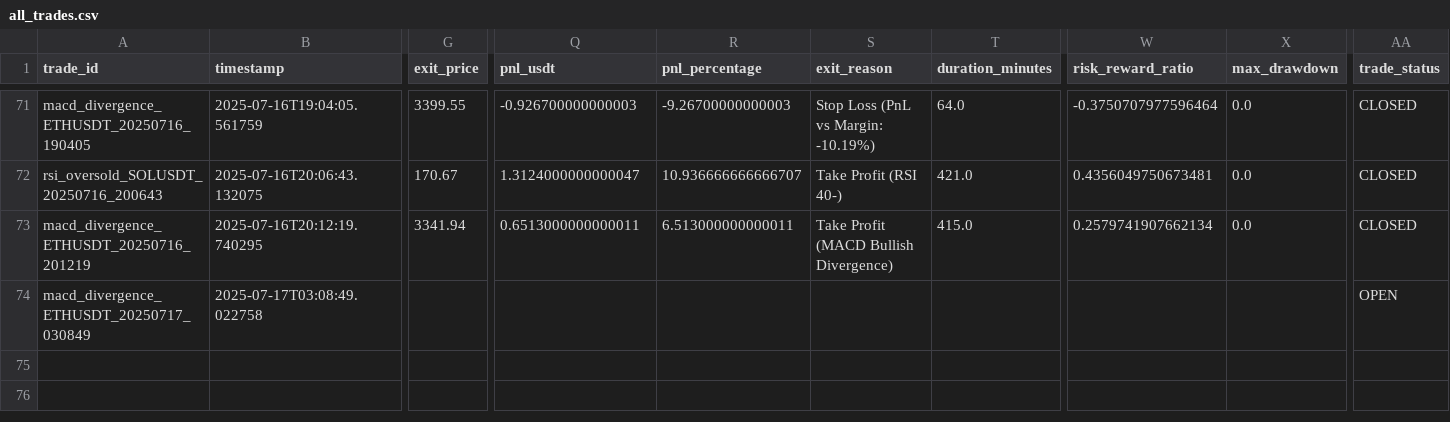
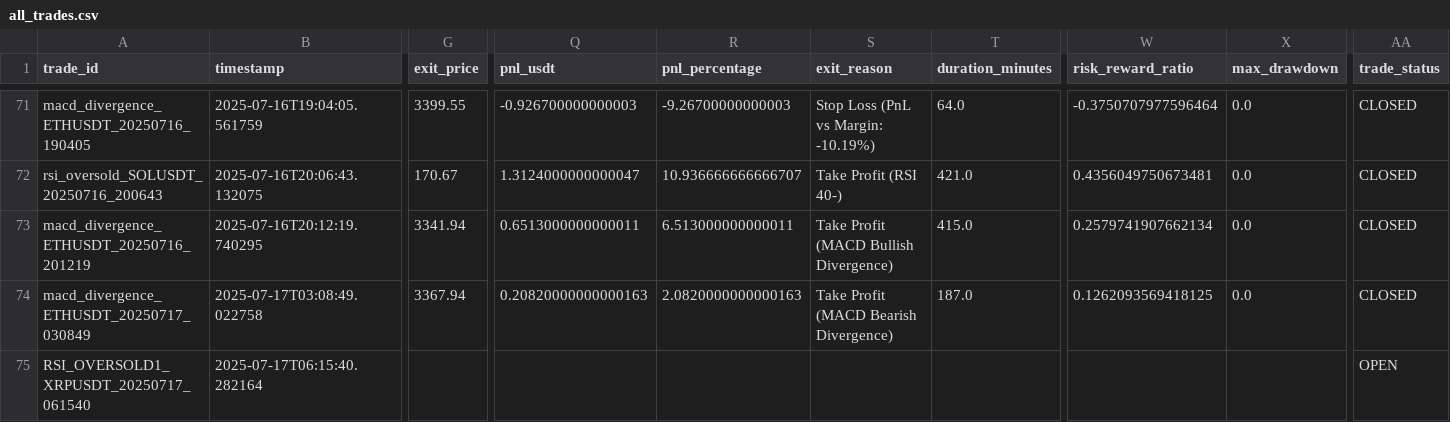
Before and after one commit to ghaisosman/replit-trading-bot, a CSV file: trading_data/trades/all_trades.csv, drawn as a sheet; only a part is shown, gaps mark what is left out; rows hold the shown columns only; the diff names each change by its address in the sheet, - before the commit and + after, or states it on an @@ line.

```diff
--- a/trading_data/trades/all_trades.csv
+++ b/trading_data/trades/all_trades.csv
-G74 (exit_price): (empty)
+G74 (exit_price): 3367.94
-Q74 (pnl_usdt): (empty)
+Q74 (pnl_usdt): 0.20820000000000163
-R74 (pnl_percentage): (empty)
+R74 (pnl_percentage): 2.0820000000000163
-S74 (exit_reason): (empty)
+S74 (exit_reason): Take Profit (MACD Bearish Divergence)
-T74 (duration_minutes): (empty)
+T74 (duration_minutes): 187.0
-W74 (risk_reward_ratio): (empty)
+W74 (risk_reward_ratio): 0.1262093569418125
-X74 (max_drawdown): (empty)
+X74 (max_drawdown): 0.0
-AA74 (trade_status): OPEN
+AA74 (trade_status): CLOSED
+row 75: RSI_OVERSOLD1_XRPUSDT_20250717_061540 | 2025-07-17T06:15:40.282164 |  |  |  |  |  |  |  | OPEN
```
Also changed, not shown: 3 other files.
